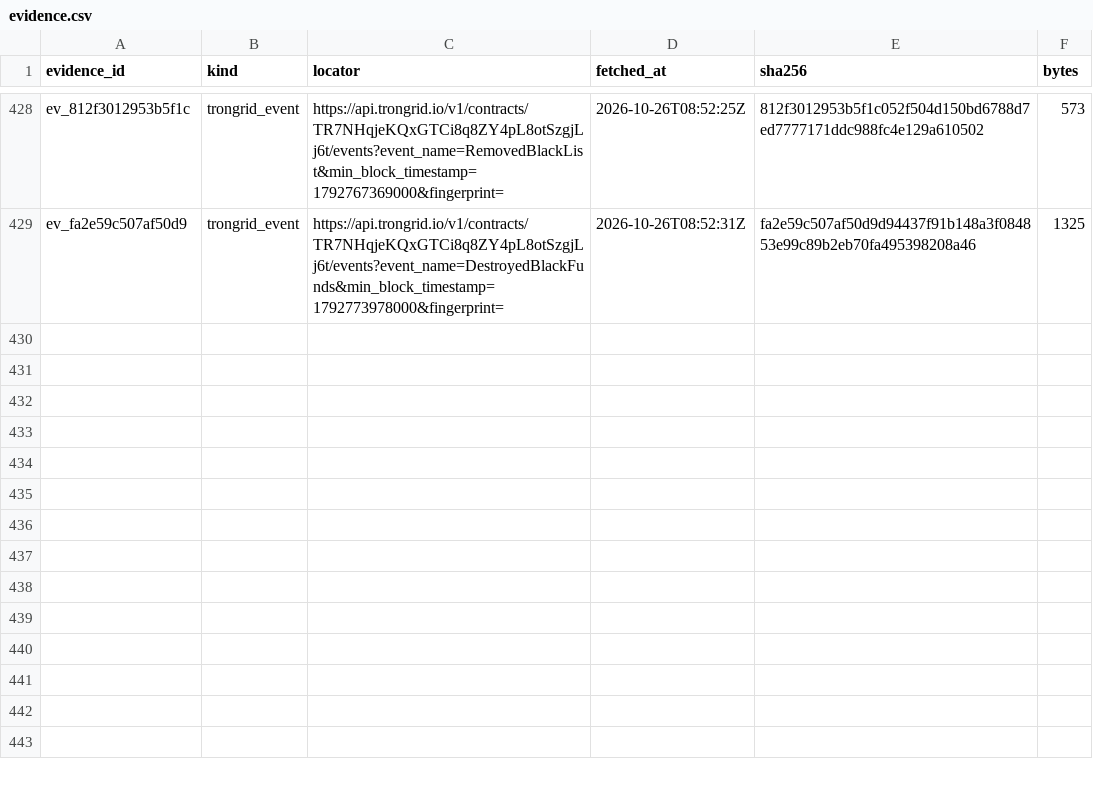
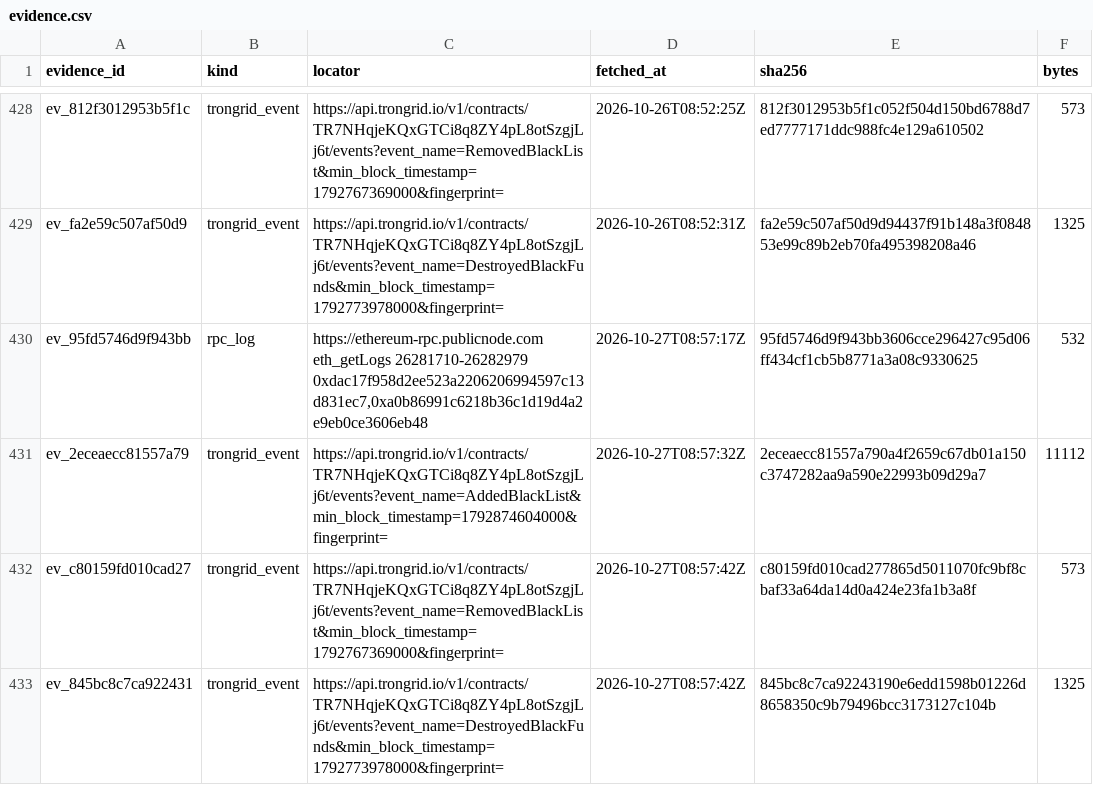
Before and after one commit to jakeperc/freeze-ledger, a CSV file: data/evidence.csv, drawn as a sheet; only a part is shown, gaps mark what is left out.

Commit message:
nightly: 2026.10.27
root: /home/runner/work/freeze-ledger/freeze-ledger
events: 18003  attributions: 1872  receipts: 432
  ethereum  rows=5956   checkpoint={"backfill_cursor": 18900000, "backfill_done": true, "bootstrap": {"source": "etherscan_getlogs_pages", "through_block": 26193169}, "deployment_block": {"0xa0b8
  base      rows=694    checkpoint={"bootstrap": {"source": "etherscan_getlogs_pages", "through_block": 52355491}, "last_block": 53151033}
  tron      rows=11322  checkpoint={"last_ts": {"TR7NHqjeKQxGTCi8q8ZY4pL8otSzgjLj6t:AddedBlackList": 1793078796000, "TR7NHqjeKQxGTCi8q8ZY4pL8otSzgjLj6t:DestroyedBlackFunds": 1792774278000, "TR7NH
  solana    rows=31     checkpoint={"EPjFWdd5AufqSSqeM2qN1xzybapC8G4wEGGkZwyTDt1v": {"authorities": {"3sNBr7kMccME5D55xNgsmYpZnzPgP2g12CixAajXypn6": {"backfill_done": true, "closed": true, "last_

```diff
--- a/data/evidence.csv
+++ b/data/evidence.csv
@@ -429 +429,5 @@ ev_812f3012953b5f1c,trongrid_event,https://api.trongrid.io/v1/contracts/TR7NHqje
 ev_fa2e59c507af50d9,trongrid_event,https://api.trongrid.io/v1/contracts/TR7NHqjeKQxGTCi8q8ZY4pL8otSzgjLj6t/events?event_name=DestroyedBlackFunds&min_block_timestamp=1792773978000&fingerprint=,2026-10-26T08:52:31Z,fa2e59c507af50d9d94437f91b148a3f084853e99c89b2eb70fa495398208a46,1325
+ev_95fd5746d9f943bb,rpc_log,"https://ethereum-rpc.publicnode.com eth_getLogs 26281710-26282979 0xdac17f958d2ee523a2206206994597c13d831ec7,0xa0b86991c6218b36c1d19d4a2e9eb0ce3606eb48",2026-10-27T08:57:17Z,95fd5746d9f943bb3606cce296427c95d06ff434cf1cb5b8771a3a08c9330625,532
+ev_2eceaecc81557a79,trongrid_event,https://api.trongrid.io/v1/contracts/TR7NHqjeKQxGTCi8q8ZY4pL8otSzgjLj6t/events?event_name=AddedBlackList&min_block_timestamp=1792874604000&fingerprint=,2026-10-27T08:57:32Z,2eceaecc81557a790a4f2659c67db01a150c3747282aa9a590e22993b09d29a7,11112
+ev_c80159fd010cad27,trongrid_event,https://api.trongrid.io/v1/contracts/TR7NHqjeKQxGTCi8q8ZY4pL8otSzgjLj6t/events?event_name=RemovedBlackList&min_block_timestamp=1792767369000&fingerprint=,2026-10-27T08:57:42Z,c80159fd010cad277865d5011070fc9bf8cbaf33a64da14d0a424e23fa1b3a8f,573
+ev_845bc8c7ca922431,trongrid_event,https://api.trongrid.io/v1/contracts/TR7NHqjeKQxGTCi8q8ZY4pL8otSzgjLj6t/events?event_name=DestroyedBlackFunds&min_block_timestamp=1792773978000&fingerprint=,2026-10-27T08:57:42Z,845bc8c7ca92243190e6edd1598b01226d8658350c9b79496bcc3173127c104b,1325
```
Also changed, not shown: 11 other files.
